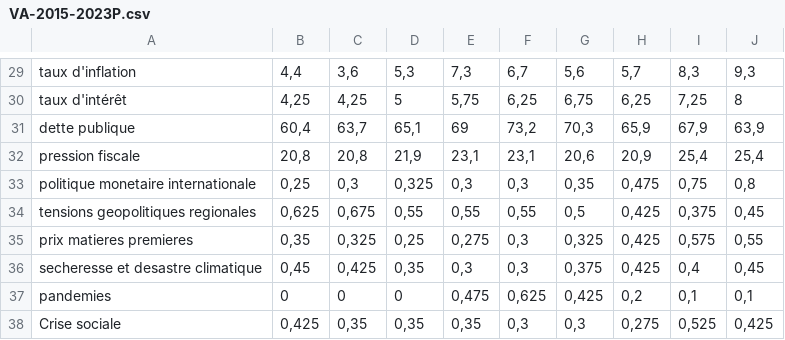
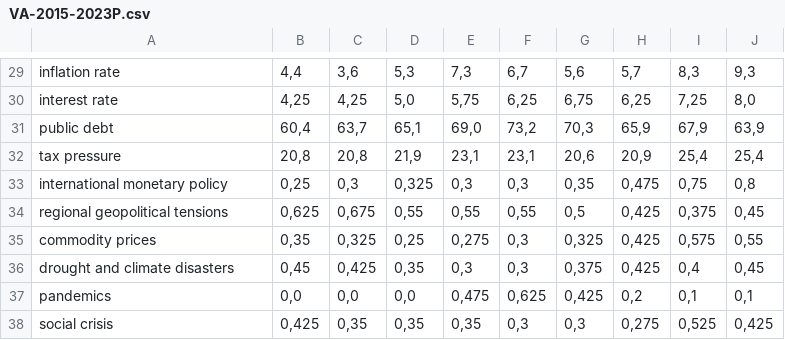
Before and after one commit to azizaissi/GDPyearly, a CSV file: VA-2015-2023P.csv, drawn as a sheet; only a part is shown, gaps mark what is left out; the diff covers the shown part only; the diff names each change by its address in the sheet, - before the commit and + after, or states it on an @@ line.

```diff
--- a/VA-2015-2023P.csv
+++ b/VA-2015-2023P.csv
-A29: taux d'inflation
+A29: inflation rate
-A30: taux d'intérêt
+A30: interest rate
-D30: 5
+D30: 5,0
-J30: 8
+J30: 8,0
-A31: dette publique
+A31: public debt
-E31: 69
+E31: 69,0
-A32: pression fiscale
+A32: tax pressure
-A33: politique monetaire internationale
+A33: international monetary policy
-A34: tensions geopolitiques regionales
+A34: regional geopolitical tensions
-A35: prix matieres premieres
+A35: commodity prices
-A36: secheresse et desastre climatique
+A36: drought and climate disasters
-A37: pandemies
+A37: pandemics
-B37: 0
+B37: 0,0
-C37: 0
+C37: 0,0
-D37: 0
+D37: 0,0
-A38: Crise sociale
+A38: social crisis
```
Also changed, not shown: 30 edited cells elsewhere in this file.
